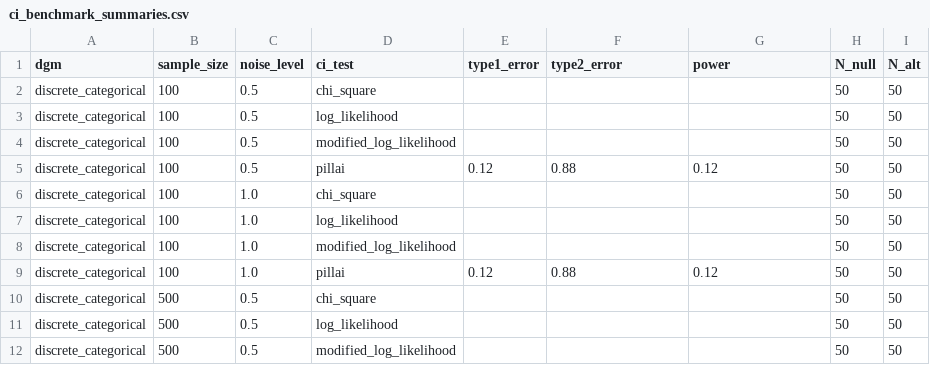
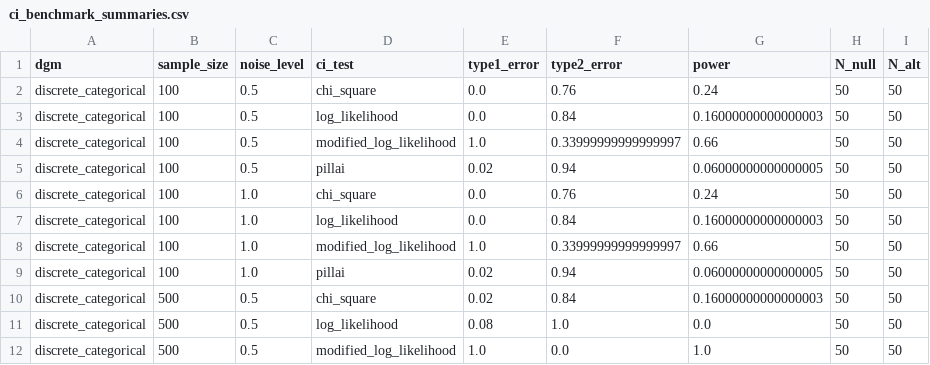
Before and after one commit to pgmpy/pgmpy, a CSV file: ci_benchmark_summaries.csv, drawn as a sheet; only a part is shown; the diff covers the shown part only.

Commit message:
Refactor the benchmark Script along with plotting added and Also made the dgms modular

```diff
--- a/ci_benchmark_summaries.csv
+++ b/ci_benchmark_summaries.csv
@@ -1,12 +1,12 @@
 dgm,sample_size,noise_level,ci_test,type1_error,type2_error,power,N_null,N_alt
-discrete_categorical,100,0.5,chi_square,,,,50,50
-discrete_categorical,100,0.5,log_likelihood,,,,50,50
-discrete_categorical,100,0.5,modified_log_likelihood,,,,50,50
-discrete_categorical,100,0.5,pillai,0.12,0.88,0.12,50,50
-discrete_categorical,100,1.0,chi_square,,,,50,50
-discrete_categorical,100,1.0,log_likelihood,,,,50,50
-discrete_categorical,100,1.0,modified_log_likelihood,,,,50,50
-discrete_categorical,100,1.0,pillai,0.12,0.88,0.12,50,50
-discrete_categorical,500,0.5,chi_square,,,,50,50
-discrete_categorical,500,0.5,log_likelihood,,,,50,50
-discrete_categorical,500,0.5,modified_log_likelihood,,,,50,50
+discrete_categorical,100,0.5,chi_square,0.0,0.76,0.24,50,50
+discrete_categorical,100,0.5,log_likelihood,0.0,0.84,0.16000000000000003,50,50
+discrete_categorical,100,0.5,modified_log_likelihood,1.0,0.33999999999999997,0.66,50,50
+discrete_categorical,100,0.5,pillai,0.02,0.94,0.06000000000000005,50,50
+discrete_categorical,100,1.0,chi_square,0.0,0.76,0.24,50,50
+discrete_categorical,100,1.0,log_likelihood,0.0,0.84,0.16000000000000003,50,50
+discrete_categorical,100,1.0,modified_log_likelihood,1.0,0.33999999999999997,0.66,50,50
+discrete_categorical,100,1.0,pillai,0.02,0.94,0.06000000000000005,50,50
+discrete_categorical,500,0.5,chi_square,0.02,0.84,0.16000000000000003,50,50
+discrete_categorical,500,0.5,log_likelihood,0.08,1.0,0.0,50,50
+discrete_categorical,500,0.5,modified_log_likelihood,1.0,0.0,1.0,50,50
```
Also changed, not shown: 39 edited cells elsewhere in this file, 15 other files.
